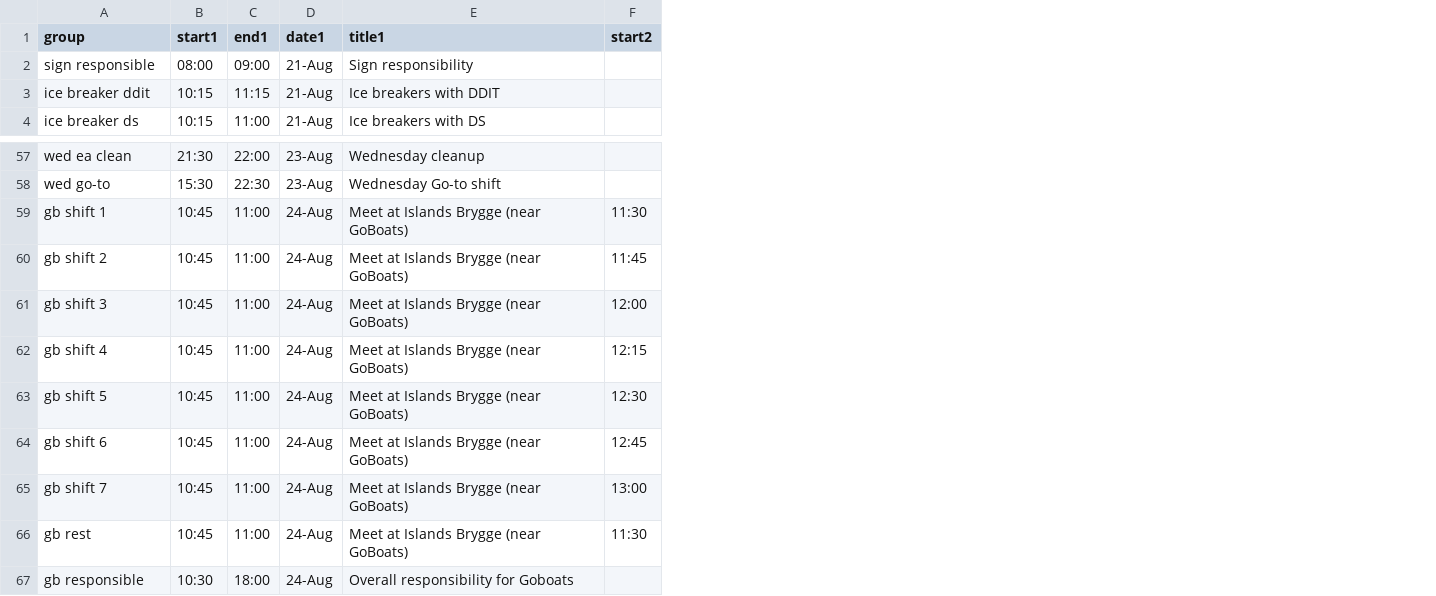
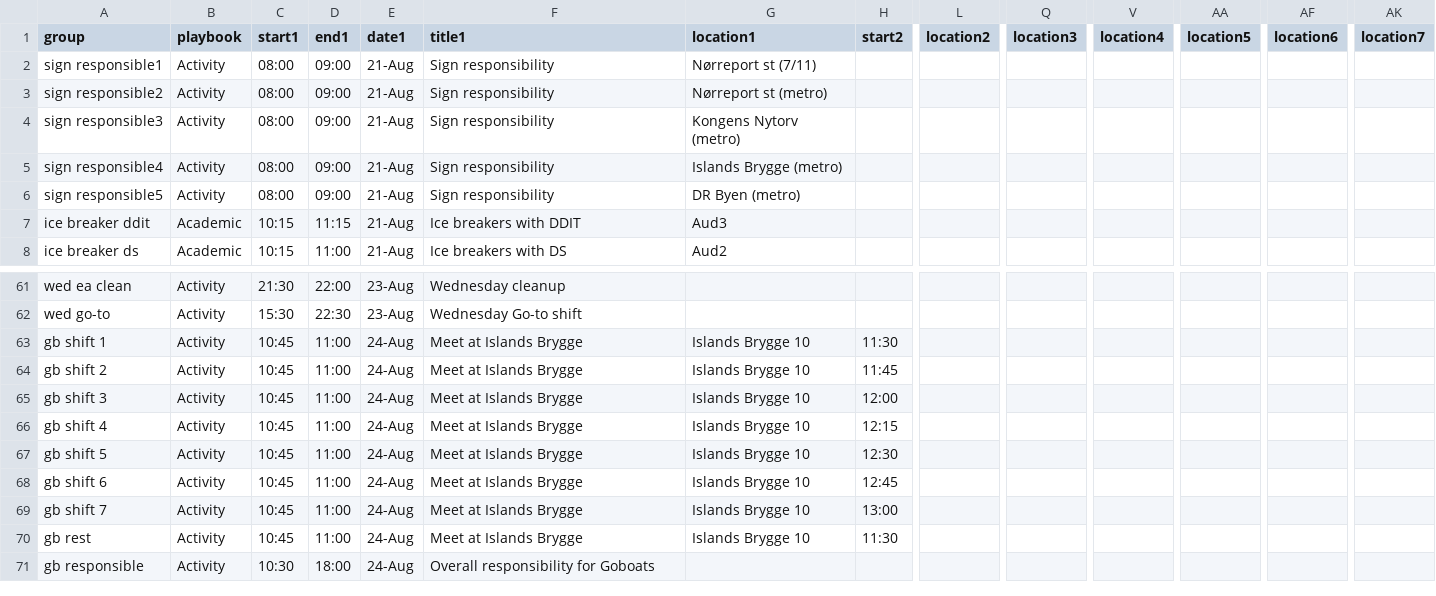
Before and after one commit to NaddiNadja/studystart-schedule-2023, a CSV file: resources/group-schedules.csv, drawn as a sheet; only a part is shown, gaps mark what is left out; addresses are those after the commit; rows hold the shown columns only; the diff names each change by its address in the sheet, - before the commit and + after, or states it on an @@ line.

Commit message:
added playbook, location and fixed errors

```diff
--- a/resources/group-schedules.csv
+++ b/resources/group-schedules.csv
+column B (playbook), row 2: Activity; rows 7-8: Academic | Academic; rows 61-71: all Activity
+column G (location1), row 2: Nørreport st (7/11); rows 7-8: Aud3 | Aud2; rows 63-70: all Islands Brygge 10
+column L (location2), empty
+column Q (location3), empty
+column V (location4), empty
+column AA (location5), empty
+column AF (location6), empty
+column AK (location7), empty
-A2 (group): sign responsible
+A2 (group): sign responsible1
+row 3: sign responsible2 | Activity | 08:00 | 09:00 | 21-Aug | Sign responsibility | Nørreport st (metro)
+row 4: sign responsible3 | Activity | 08:00 | 09:00 | 21-Aug | Sign responsibility | Kongens Nytorv (metro)
+row 5: sign responsible4 | Activity | 08:00 | 09:00 | 21-Aug | Sign responsibility | Islands Brygge (metro)
+row 6: sign responsible5 | Activity | 08:00 | 09:00 | 21-Aug | Sign responsibility | DR Byen (metro)
-F63:F70 (title1): Meet at Islands Brygge (near GoBoats)
+F63:F70 (title1): Meet at Islands Brygge
```
Also changed, not shown: resources/groups.csv, 9 other files.
